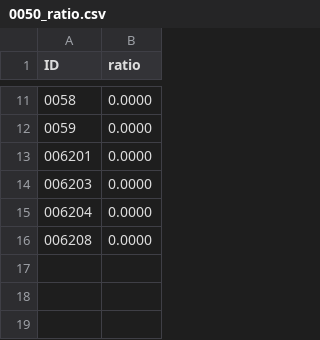
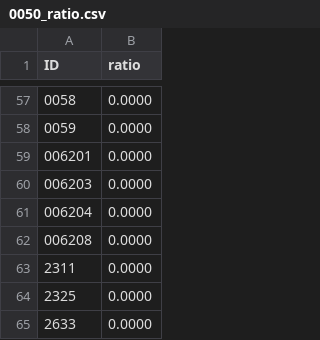
Before and after one commit to WeiyuLee/TB-ETF, a CSV file: Data/0050_ratio.csv, drawn as a sheet; only a part is shown, gaps mark what is left out; the diff covers the shown part only; the diff names each change by its address in the sheet, - before the commit and + after, or states it on an @@ line.

```diff
--- a/Data/0050_ratio.csv
+++ b/Data/0050_ratio.csv
+row 63: 2311 | 0.0000
+row 64: 2325 | 0.0000
+row 65: 2633 | 0.0000
```
Also changed, not shown: 46 added rows and 1 edited cell elsewhere in this file, 24 other files.
